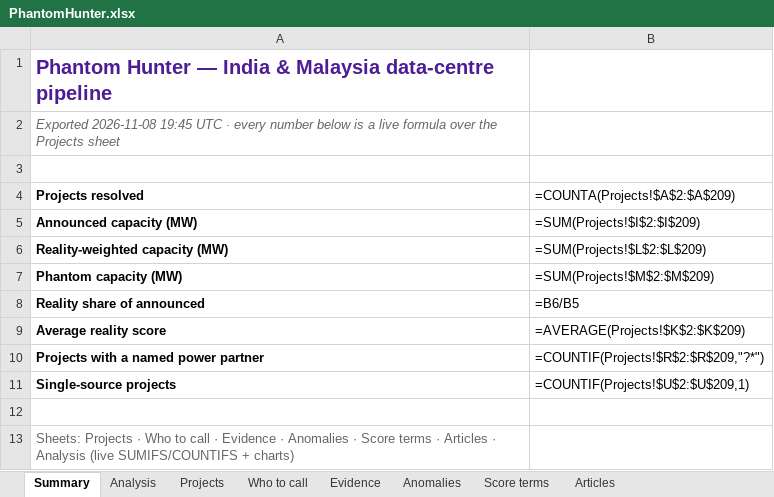
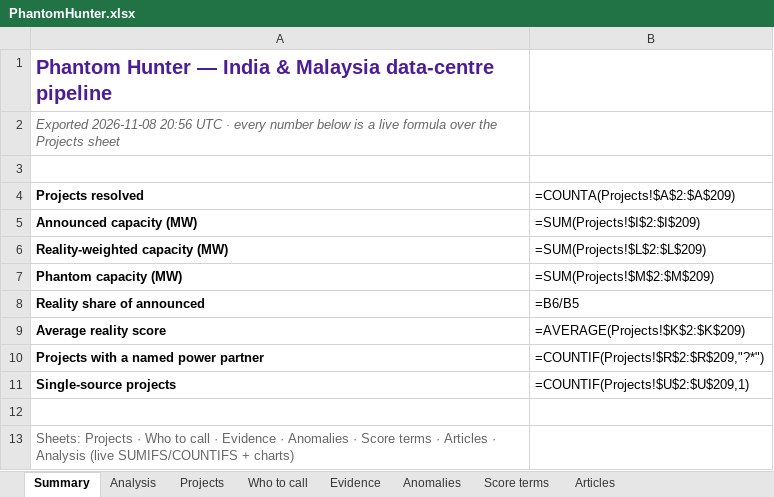
Before and after one commit to rajmodi262/agentforge-v2, an Excel workbook: analytics/PhantomHunter.xlsx, sheet Summary, drawn as a sheet; values as stored, in another font and other column widths than the file's, no borders; formulas without a stored value are shown as written; the diff names each change by its address in the sheet, - before the commit and + after, or states it on an @@ line.

```diff
--- a/analytics/PhantomHunter.xlsx (sheet Summary)
+++ b/analytics/PhantomHunter.xlsx (sheet Summary)
-A2 (Projects resolved): Exported 2026-11-08 19:45 UTC ·…
+A2 (Projects resolved): Exported 2026-11-08 20:56 UTC ·…
```
Also changed, not shown: sheet Score terms, 3 other files.
